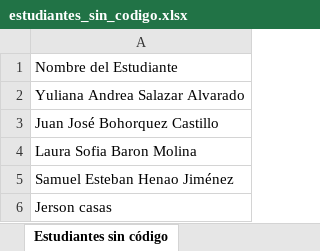
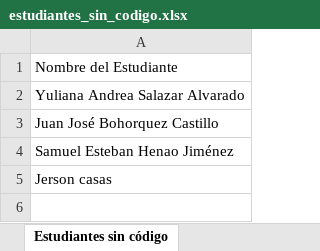
Before and after one commit to LauraAlvis/CERTIFICADOS_LAURA_ALVIS, an Excel workbook: DATOS FALTANTES/estudiantes_sin_codigo.xlsx, sheet Estudiantes sin código, drawn as a sheet; values as stored, in another font and other column widths than the file's, no borders; the diff names each change by its address in the sheet, - before the commit and + after, or states it on an @@ line.

Commit message:
Add files via upload

```diff
--- a/DATOS FALTANTES/estudiantes_sin_codigo.xlsx (sheet Estudiantes sin código)
+++ b/DATOS FALTANTES/estudiantes_sin_codigo.xlsx (sheet Estudiantes sin código)
-row 4: Laura Sofia Baron Molina
```
